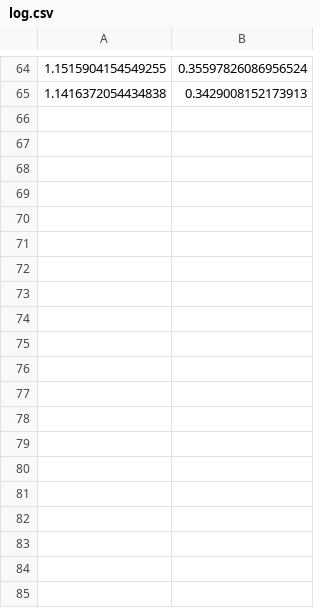
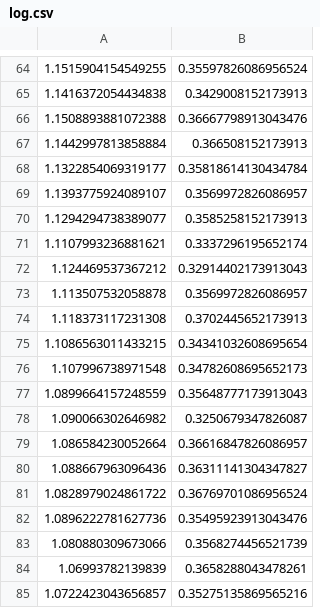
Before and after one commit to khrlimam/imfdb-expression-classification, a CSV file: log.csv, drawn as a sheet; only a part is shown, gaps mark what is left out; the diff covers the shown part only; the diff names each change by its address in the sheet, - before the commit and + after, or states it on an @@ line.

```diff
--- a/log.csv
+++ b/log.csv
+row 66: 1.1508893881072388 | 0.36667798913043476
+row 67: 1.1442997813858884 | 0.366508152173913
+row 68: 1.1322854069319177 | 0.35818614130434784
+row 69: 1.1393775924089107 | 0.3569972826086957
+row 70: 1.1294294738389077 | 0.3585258152173913
+row 71: 1.1107993236881621 | 0.3337296195652174
+row 72: 1.124469537367212 | 0.32914402173913043
+row 73: 1.113507532058878 | 0.3569972826086957
+row 74: 1.118373117231308 | 0.3702445652173913
+row 75: 1.1086563011433215 | 0.34341032608695654
+row 76: 1.107996738971548 | 0.34782608695652173
+row 77: 1.0899664157248559 | 0.35648777173913043
+row 78: 1.090066302646982 | 0.3250679347826087
+row 79: 1.086584230052664 | 0.36616847826086957
+row 80: 1.088667963096436 | 0.36311141304347827
+row 81: 1.0828979024861722 | 0.36769701086956524
+row 82: 1.0896222781627736 | 0.35495923913043476
+row 83: 1.080880309673066 | 0.3568274456521739
+row 84: 1.06993782139839 | 0.3658288043478261
+row 85: 1.0722423043656857 | 0.35275135869565216
```
Also changed, not shown: 35 added rows elsewhere in this file, 1 other file.
